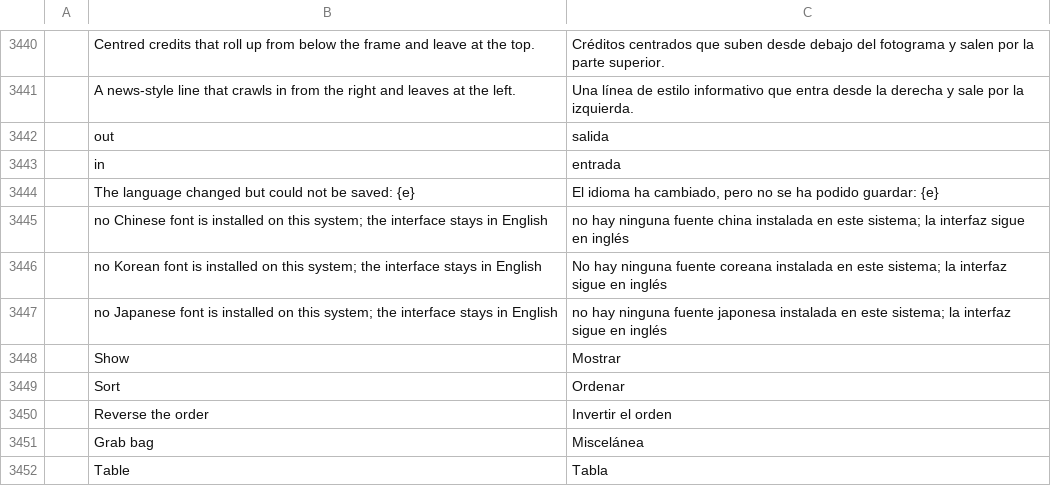
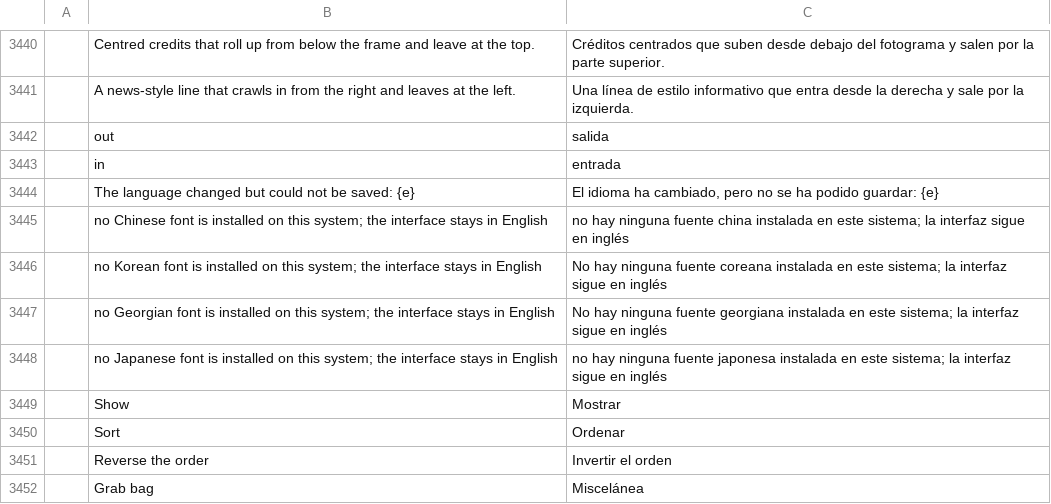
Before and after one commit to devius/filmcraft, a TSV file: crates/ui-egui/src/i18n/es.tsv, drawn as a sheet; only a part is shown, gaps mark what is left out; the shorter side is filled out with more unchanged rows; the diff names each change by its address in the sheet, - before the commit and + after, or states it on an @@ line.

```diff
--- a/crates/ui-egui/src/i18n/es.tsv
+++ b/crates/ui-egui/src/i18n/es.tsv
+row 3447:  | no Georgian font is installed on this system; the interface stays in English | No hay ninguna fuente georgiana instalada en este sistema; la interfaz sigue en inglés
```
Also changed, not shown: crates/ui-egui/src/i18n/ka.tsv, 5 other files.
